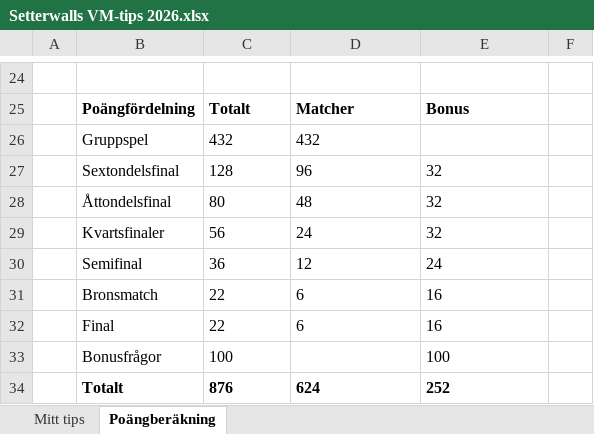
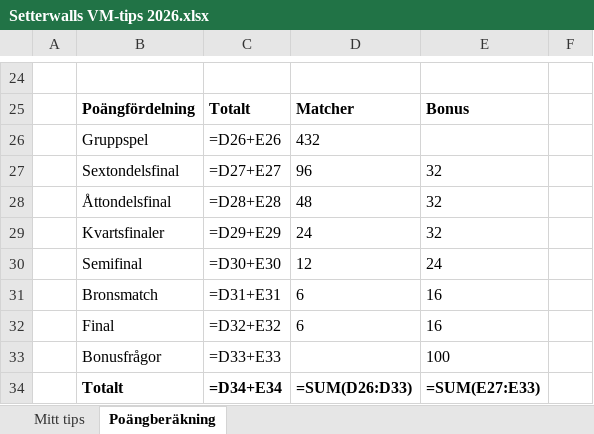
Before and after one commit to robinsundins/VM-tips, an Excel workbook: Setterwalls VM-tips 2026.xlsx, sheet Poängberäkning, drawn as a sheet; only a part is shown, gaps mark what is left out; values as stored, in another font and other column widths than the file's, no borders; formulas without a stored value are shown as written; the diff names each change by its address in the sheet, - before the commit and + after, or states it on an @@ line.

```diff
--- a/Setterwalls VM-tips 2026.xlsx (sheet Poängberäkning)
+++ b/Setterwalls VM-tips 2026.xlsx (sheet Poängberäkning)
-C26: 432
+C26: =D26+E26
-C27: 128
+C27: =D27+E27
-C28: 80
+C28: =D28+E28
-C29: 56
+C29: =D29+E29
-C30: 36
+C30: =D30+E30
-C31: 22
+C31: =D31+E31
-C32: 22
+C32: =D32+E32
-C33: 100
+C33: =D33+E33
-C34: 876
+C34: =D34+E34
-D34: 624
+D34: =SUM(D26:D33)
-E34: 252
+E34: =SUM(E27:E33)
```
Also changed, not shown: sheet Mitt tips, hidden cells, charts or pictures.
